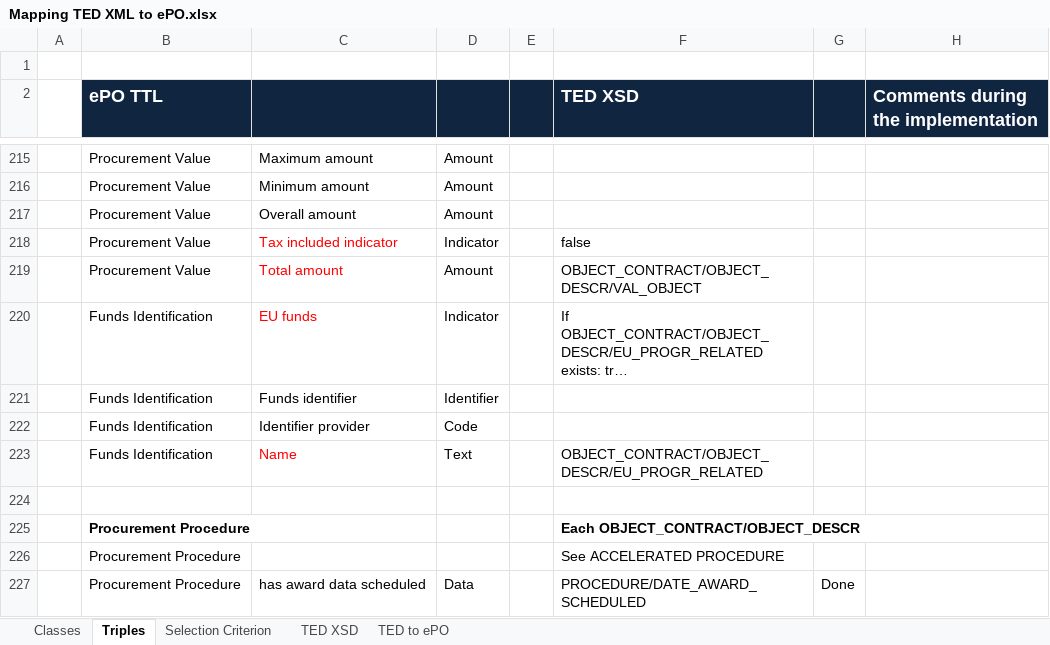
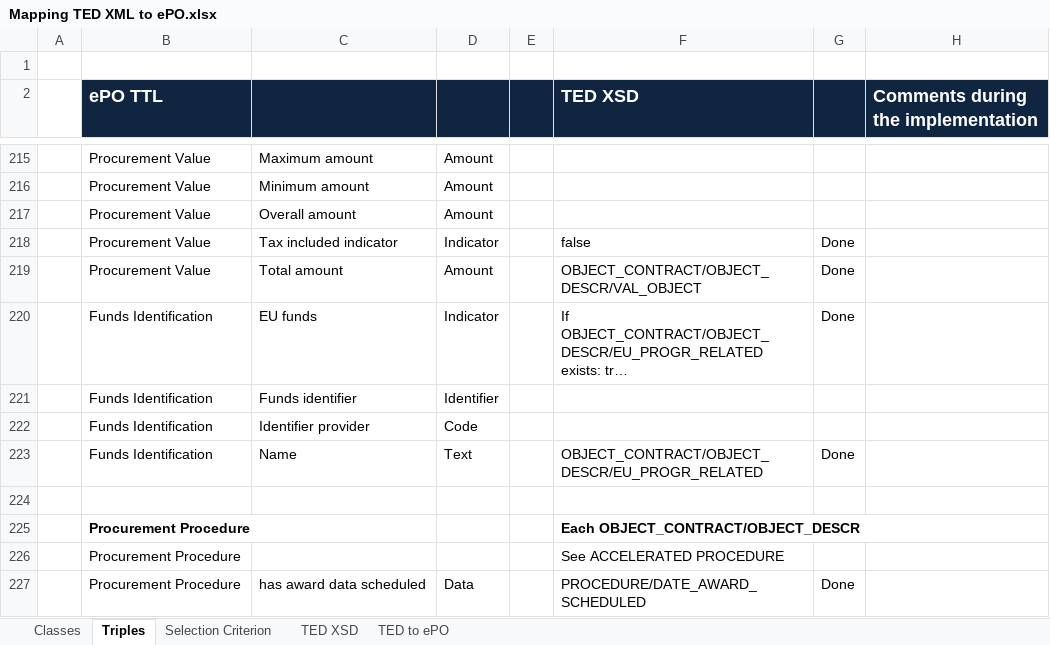
Before and after one commit to eProcurement-everis/ePO, an Excel workbook: 05_Implementation/PoC/Mapping TED XML to ePO.xlsx, sheet Triples, drawn as a sheet; only a part is shown, gaps mark what is left out; long unchanged cells end in …; values as stored, in another font and other column widths than the file's, no borders; the diff covers the shown part only; the diff names each change by its address in the sheet, - before the commit and + after, or states it on an @@ line.

```diff
--- a/05_Implementation/PoC/Mapping TED XML to ePO.xlsx (sheet Triples)
+++ b/05_Implementation/PoC/Mapping TED XML to ePO.xlsx (sheet Triples)
-C218:C220 text colour: #FF0000
+C218:C220 text colour: black
-G218:G220: (empty)
+G218:G220: Done
-C223 text colour: #FF0000
+C223 text colour: black
-G223: (empty)
+G223: Done
```
Also changed, not shown: 25 edited cells and cell formats elsewhere in this sheet.
